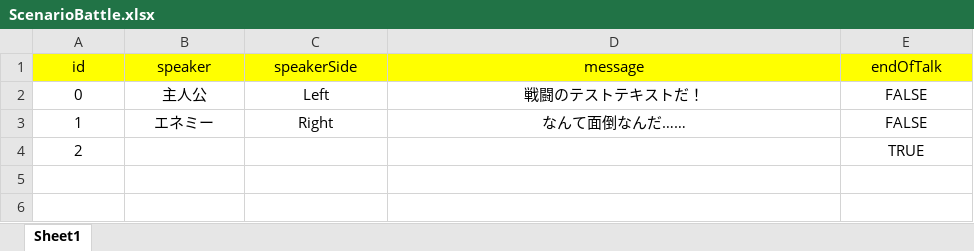
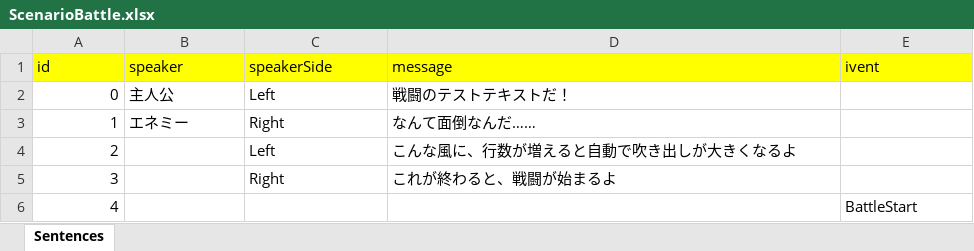
Before and after one commit to PixelGames3786/OjousamaCard, an Excel workbook: Assets/Arts/Excels/ScenarioBattle.xlsx, sheet Sentences, drawn as a sheet; values as stored, in another font and other column widths than the file's, no borders; the diff names each change by its address in the sheet, - before the commit and + after, or states it on an @@ line.

```diff
--- a/Assets/Arts/Excels/ScenarioBattle.xlsx (sheet Sentences)
+++ b/Assets/Arts/Excels/ScenarioBattle.xlsx (sheet Sentences)
-sheet tab: Sheet1
+sheet tab: Sentences
-A1:E1 alignment: center
+A1:E1 alignment: left
-E1: endOfTalk
+E1: ivent
-A2:A4 alignment: center
+A2:A4 alignment: right
-B2:D3 alignment: center
+B2:D3 alignment: left
-E2:E3 (ivent): FALSE
+E2:E3 (ivent): (empty)
-C4 (speakerSide): (empty)
+C4 (speakerSide): Left
-D4 (message): (empty)
+D4 (message): こんな風に、行数が増えると自動で吹き出しが大きくなるよ
-E4 (ivent): TRUE
+E4 (ivent): (empty)
+row 5: 3 |  | Right | これが終わると、戦闘が始まるよ
+row 6: 4 |  |  |  | BattleStart
```
Also changed, not shown: 12 other files.
